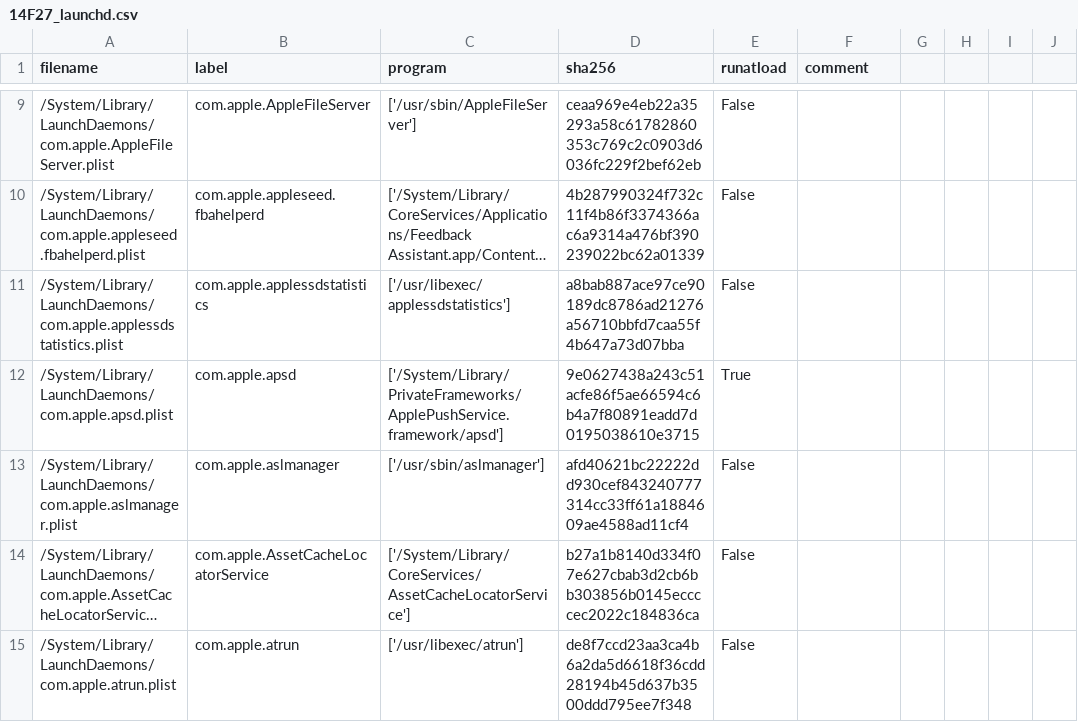
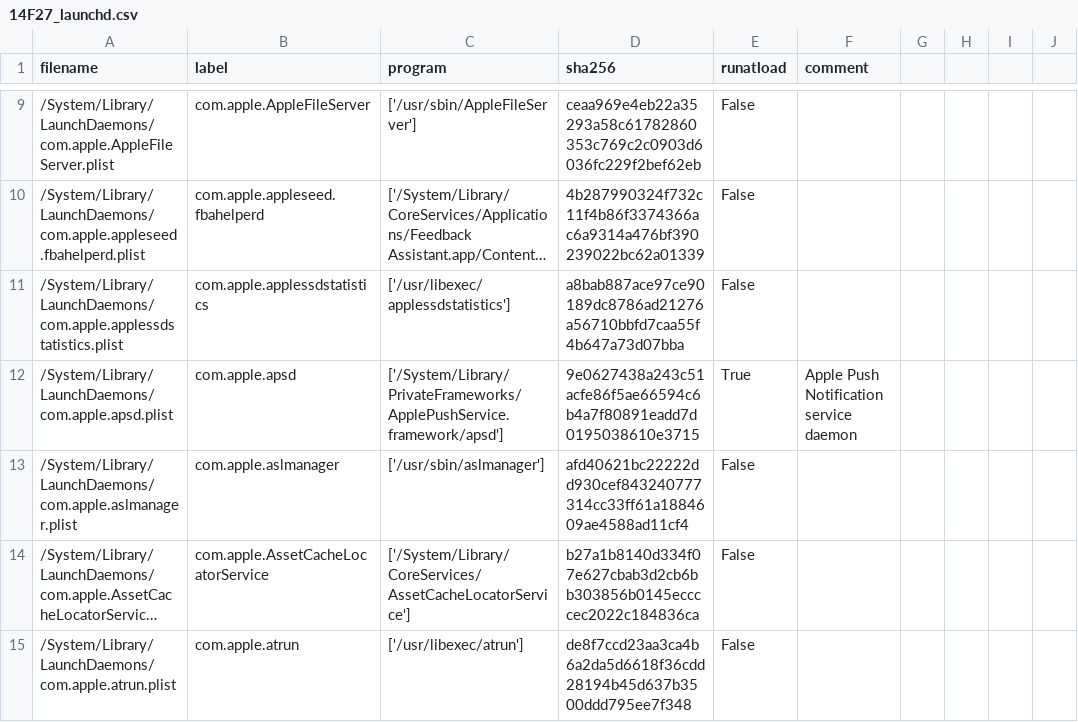
Before and after one commit to drduh/macOS-Security-and-Privacy-Guide, a CSV file: 14F27_launchd.csv, drawn as a sheet; only a part is shown, gaps mark what is left out; long unchanged cells end in …; the diff covers the shown part only.

Commit message:
Annotate a few 14F27 launch jobs

```diff
--- a/14F27_launchd.csv
+++ b/14F27_launchd.csv
@@ -11,3 +11,3 @@ filename,label,program,sha256,runatload,comment
 /System/Library/LaunchDaemons/com.apple.applessdstatistics.plist,com.apple.applessdstatistics,"['/usr/libexec/applessdstatistics']",a8bab887ace97ce90189dc8786ad21276a56710bbfd7caa55f4b647a73d07bba,False,
-/System/Library/LaunchDaemons/com.apple.apsd.plist,com.apple.apsd,"['/System/Library/PrivateFrameworks/ApplePushService.framework/apsd']",9e0627438a243c51acfe86f5ae66594c6b4a7f80891eadd7d0195038610e3715,True,
+/System/Library/LaunchDaemons/com.apple.apsd.plist,com.apple.apsd,"['/System/Library/PrivateFrameworks/ApplePushService.framework/apsd']",9e0627438a243c51acfe86f5ae66594c6b4a7f80891eadd7d0195038610e3715,True,Apple Push Notification service daemon
 /System/Library/LaunchDaemons/com.apple.aslmanager.plist,com.apple.aslmanager,"['/usr/sbin/aslmanager']",afd40621bc22222dd930cef843240777314cc33ff61a1884609ae4588ad11cf4,False,
```
Also changed, not shown: 17 edited cells elsewhere in this file.
